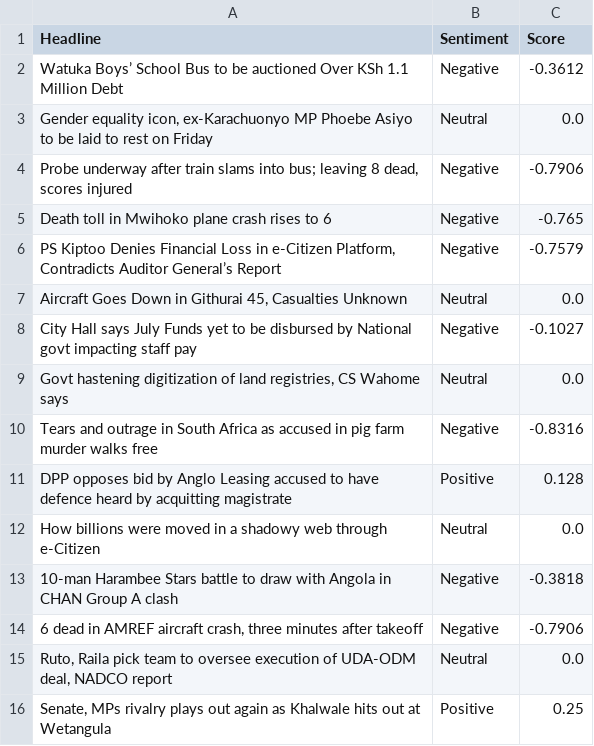
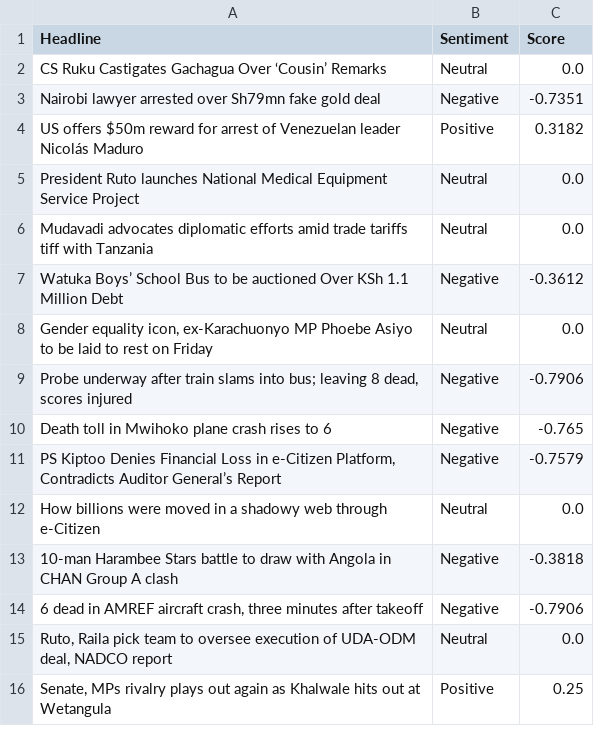
Before and after one commit to vmuchui/policy-sentiment-tracker, a CSV file: exports/sentiment_analysis_2025-08-08.csv, drawn as a sheet; only a part is shown.

```diff
--- a/exports/sentiment_analysis_2025-08-08.csv
+++ b/exports/sentiment_analysis_2025-08-08.csv
@@ -1,2 +1,7 @@
 Headline,Sentiment,Score
+CS Ruku Castigates Gachagua Over ‘Cousin’ Remarks,Neutral,0.0
+Nairobi lawyer arrested over Sh79mn fake gold deal,Negative,-0.7351
+US offers $50m reward for arrest of Venezuelan leader Nicolás Maduro,Positive,0.3182
+President Ruto launches National Medical Equipment Service Project,Neutral,0.0
+Mudavadi advocates diplomatic efforts amid trade tariffs tiff with Tanzania,Neutral,0.0
 Watuka Boys’ School Bus to be auctioned Over KSh 1.1 Million Debt,Negative,-0.3612
@@ -6,7 +11,2 @@ Death toll in Mwihoko plane crash rises to 6,Negative,-0.765
 "PS Kiptoo Denies Financial Loss in e-Citizen Platform, Contradicts Auditor General’s Report",Negative,-0.7579
-"Aircraft Goes Down in Githurai 45, Casualties Unknown",Neutral,0.0
-City Hall says July Funds yet to be disbursed by National govt impacting staff pay,Negative,-0.1027
-"Govt hastening digitization of land registries, CS Wahome says",Neutral,0.0
-Tears and outrage in South Africa as accused in pig farm murder walks free,Negative,-0.8316
-DPP opposes bid by Anglo Leasing accused to have defence heard by acquitting magistrate,Positive,0.128
 How billions were moved in a shadowy web through e-Citizen,Neutral,0.0
```
Also changed, not shown: 1 other file.
